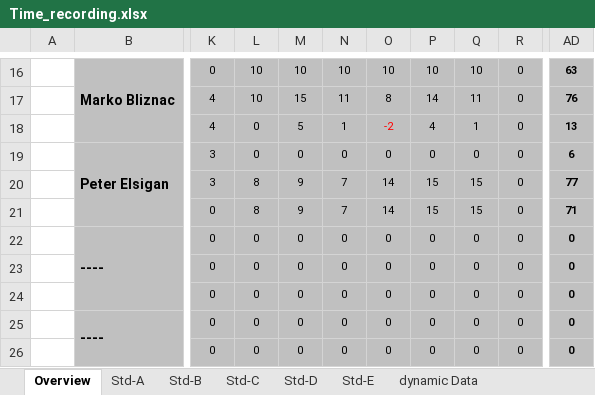
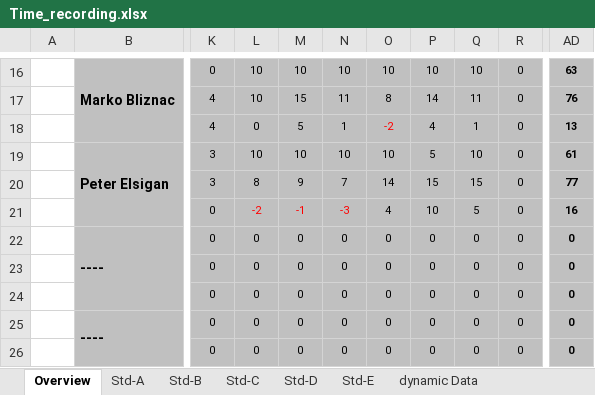
Before and after one commit to scratcher221/aerojump, an Excel workbook: trunk/Documentation/ProjectDocumentation/Time_recording.xlsx, sheet Overview, drawn as a sheet; only a part is shown, gaps mark what is left out; values as stored, in another font and other column widths than the file's, no borders; conditional formats not drawn; the diff covers the shown part only; the diff names each change by its address in the sheet, - before the commit and + after, or states it on an @@ line.

```diff
--- a/trunk/Documentation/ProjectDocumentation/Time_recording.xlsx (sheet Overview)
+++ b/trunk/Documentation/ProjectDocumentation/Time_recording.xlsx (sheet Overview)
-L19: 0
+L19: 10
-M19: 0
+M19: 10
-N19: 0
+N19: 10
-O19: 0
+O19: 10
-P19: 0
+P19: 5
-Q19: 0
+Q19: 10
-AD19: 6
+AD19: 61
-L21: 8
+L21: -2
-L21:N21 text colour: black
+L21:N21 text colour: #FF0000
-M21: 9
+M21: -1
-N21: 7
+N21: -3
-O21: 14
+O21: 4
-P21: 15
+P21: 10
-Q21: 15
+Q21: 5
-AD21: 71
+AD21: 16
```
Also changed, not shown: 25 edited cells and cell formats elsewhere in this sheet, sheet Std-A, sheet Std-C.
